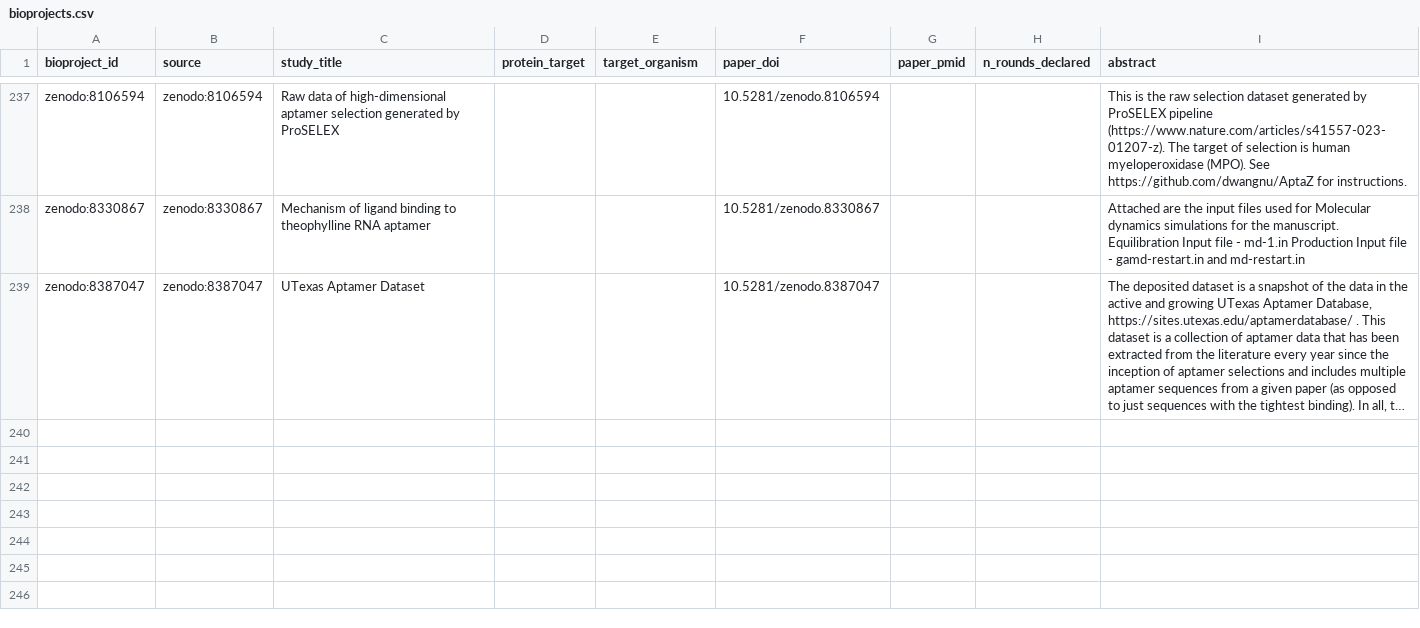
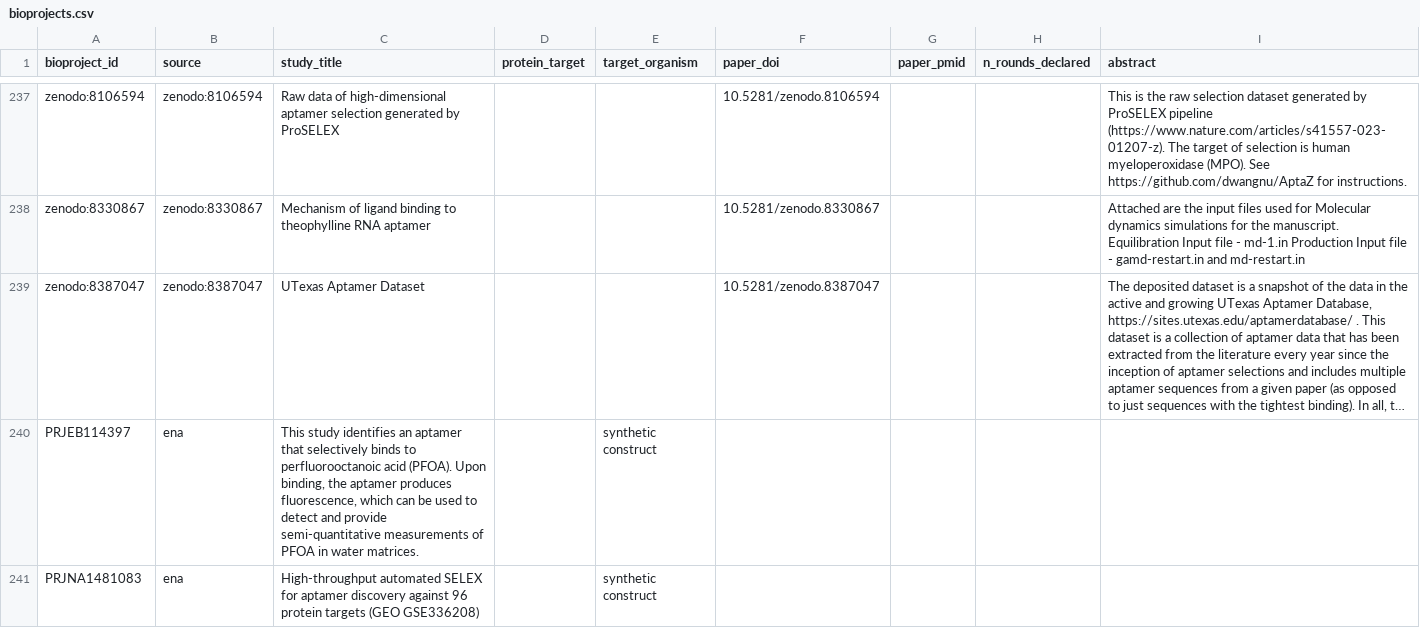
Before and after one commit to marcorotanegroni/selexprep, a CSV file: src/selexprep/catalog/data/bioprojects.csv, drawn as a sheet; only a part is shown, gaps mark what is left out; long unchanged cells end in …; the diff names each change by its address in the sheet, - before the commit and + after, or states it on an @@ line.

```diff
--- a/src/selexprep/catalog/data/bioprojects.csv
+++ b/src/selexprep/catalog/data/bioprojects.csv
+row 240: PRJEB114397 | ena | This study identifies an aptamer that selectively binds to perfluorooctanoic acid (PFOA). Upon binding, the aptamer produces fluorescence, which can be used to detect and provide semi-quantitative measurements of PFOA in water matrices. |  | synthetic construct
+row 241: PRJNA1481083 | ena | High-throughput automated SELEX for aptamer discovery against 96 protein targets (GEO GSE336208) |  | synthetic construct
```
Also changed, not shown: benchmarks/dual_extraction/curated_metadata.csv, src/selexprep/catalog/data/bioprojects_excluded.csv, 17 other files.
